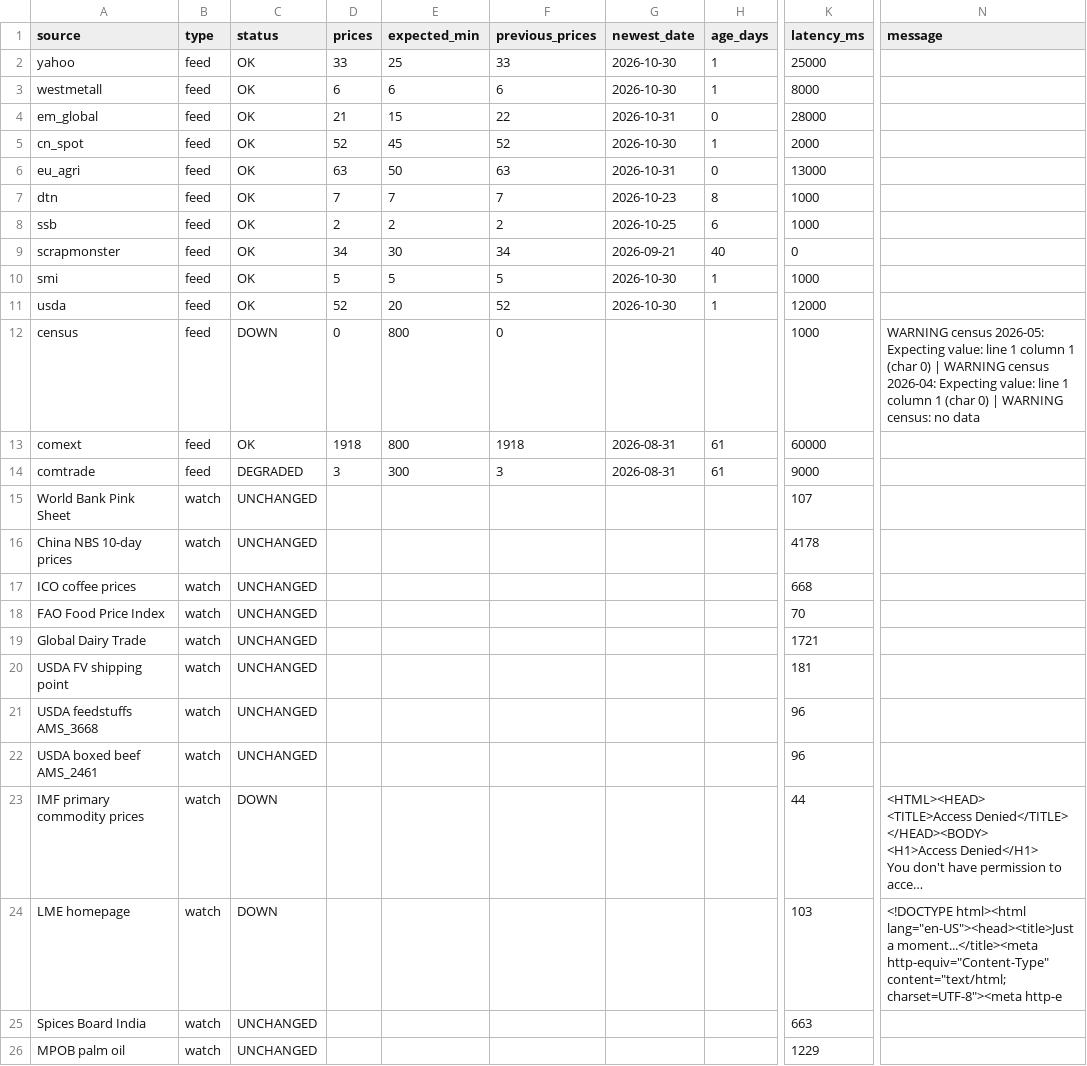
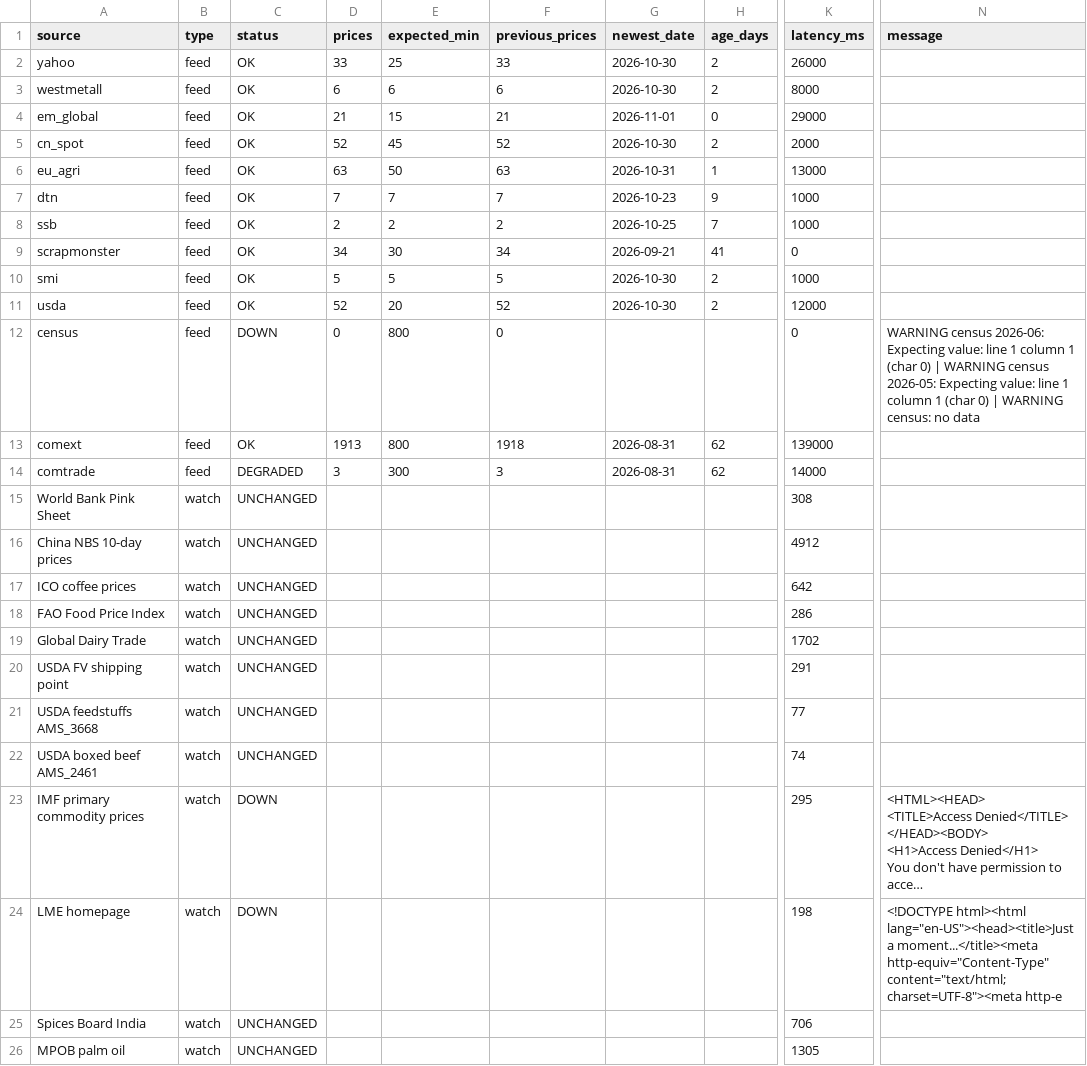
Before and after one commit to etaram/commodity-feeder, a CSV file: data/source_health.csv, drawn as a sheet; only a part is shown, gaps mark what is left out; long unchanged cells end in …; the diff names each change by its address in the sheet, - before the commit and + after, or states it on an @@ line.

```diff
--- a/data/source_health.csv
+++ b/data/source_health.csv
-H2:H3 (age_days): 1
+H2:H3 (age_days): 2
-K2 (latency_ms): 25000
+K2 (latency_ms): 26000
-F4 (previous_prices): 22
+F4 (previous_prices): 21
-G4 (newest_date): 2026-10-31
+G4 (newest_date): 2026-11-01
-K4 (latency_ms): 28000
+K4 (latency_ms): 29000
-H5 (age_days): 1
+H5 (age_days): 2
-H6 (age_days): 0
+H6 (age_days): 1
-H7 (age_days): 8
+H7 (age_days): 9
-H8 (age_days): 6
+H8 (age_days): 7
-H9 (age_days): 40
+H9 (age_days): 41
-H10:H11 (age_days): 1
+H10:H11 (age_days): 2
-K12 (latency_ms): 1000
+K12 (latency_ms): 0
-N12 (message): WARNING census 2026-05: Expecting value: line 1 column 1 (char 0) | WARNING census 2026-04: Expecting value:…
+N12 (message): WARNING census 2026-06: Expecting value: line 1 column 1 (char 0) | WARNING census 2026-05: Expecting value:…
-D13 (prices): 1918
+D13 (prices): 1913
-H13:H14 (age_days): 61
+H13:H14 (age_days): 62
-K13 (latency_ms): 60000
+K13 (latency_ms): 139000
-K14 (latency_ms): 9000
+K14 (latency_ms): 14000
-K15 (latency_ms): 107
+K15 (latency_ms): 308
-K16 (latency_ms): 4178
+K16 (latency_ms): 4912
-K17 (latency_ms): 668
+K17 (latency_ms): 642
-K18 (latency_ms): 70
+K18 (latency_ms): 286
-K19 (latency_ms): 1721
+K19 (latency_ms): 1702
-K20 (latency_ms): 181
+K20 (latency_ms): 291
-K21 (latency_ms): 96
+K21 (latency_ms): 77
-K22 (latency_ms): 96
+K22 (latency_ms): 74
-K23 (latency_ms): 44
+K23 (latency_ms): 295
-K24 (latency_ms): 103
+K24 (latency_ms): 198
-K25 (latency_ms): 663
+K25 (latency_ms): 706
-K26 (latency_ms): 1229
+K26 (latency_ms): 1305
```
Also changed, not shown: data/candidates.csv, data/import/master_stage.csv, 7 other files.
